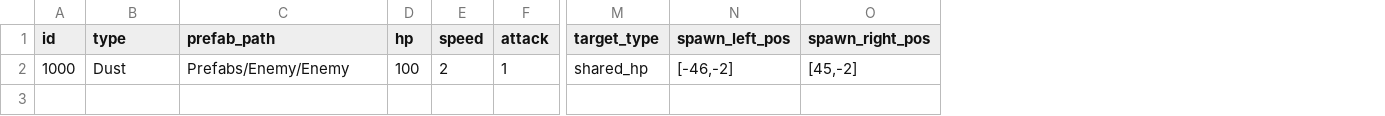
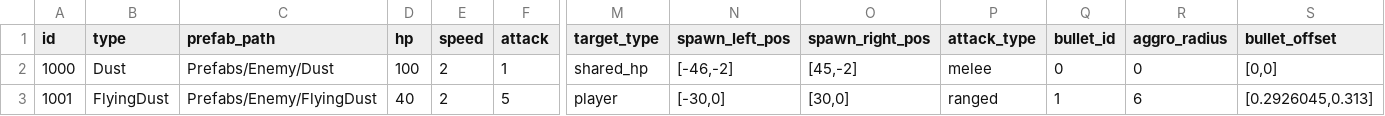
Before and after one commit to smsm8087/DefenseGame, a CSV file: Server/Data/enemy_data.csv, drawn as a sheet; only a part is shown, gaps mark what is left out; rows hold the shown columns only; the diff names each change by its address in the sheet, - before the commit and + after, or states it on an @@ line.

```diff
--- a/Server/Data/enemy_data.csv
+++ b/Server/Data/enemy_data.csv
+column P (attack_type), row 2: melee
+column Q (bullet_id), row 2: 0
+column R (aggro_radius), row 2: 0
+column S (bullet_offset), row 2: [0,0]
-C2 (prefab_path): Prefabs/Enemy/Enemy
+C2 (prefab_path): Prefabs/Enemy/Dust
+row 3: 1001 | FlyingDust | Prefabs/Enemy/FlyingDust | 40 | 2 | 5 | player | [-30,0] | [30,0] | ranged | 1 | 6 | [0.2926045,0.313]
```
Also changed, not shown: Assets/Resources/DataExcels/enemy_data.csv, Server/Data/card_data.csv, 8 other files.
